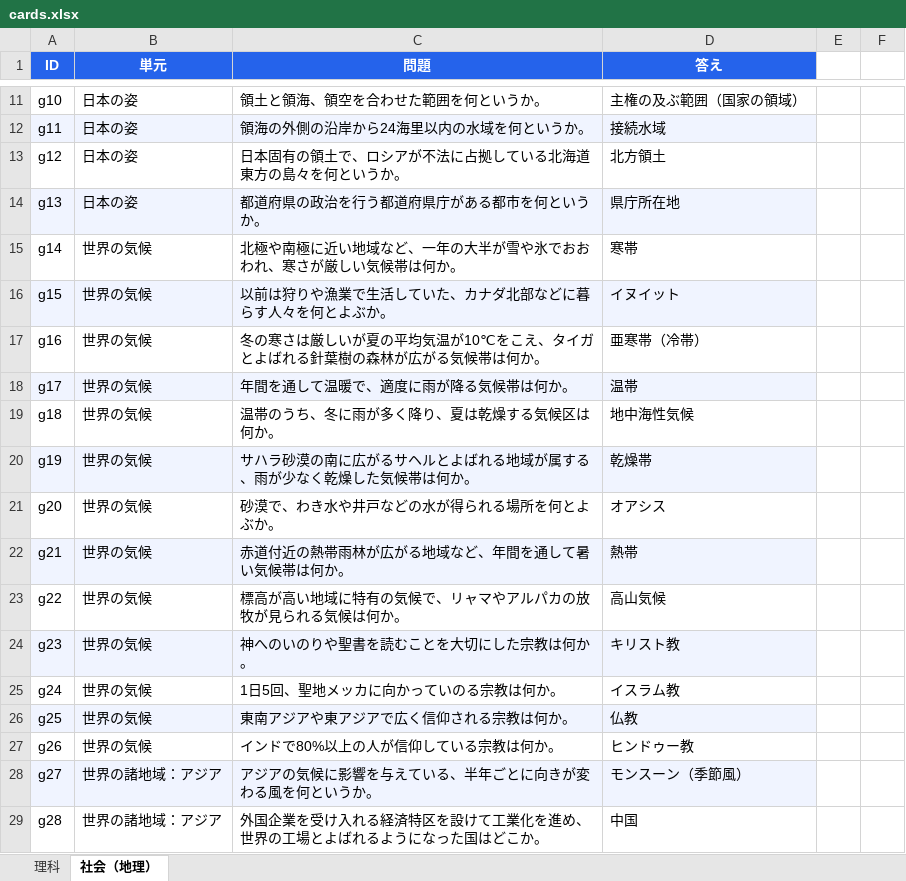
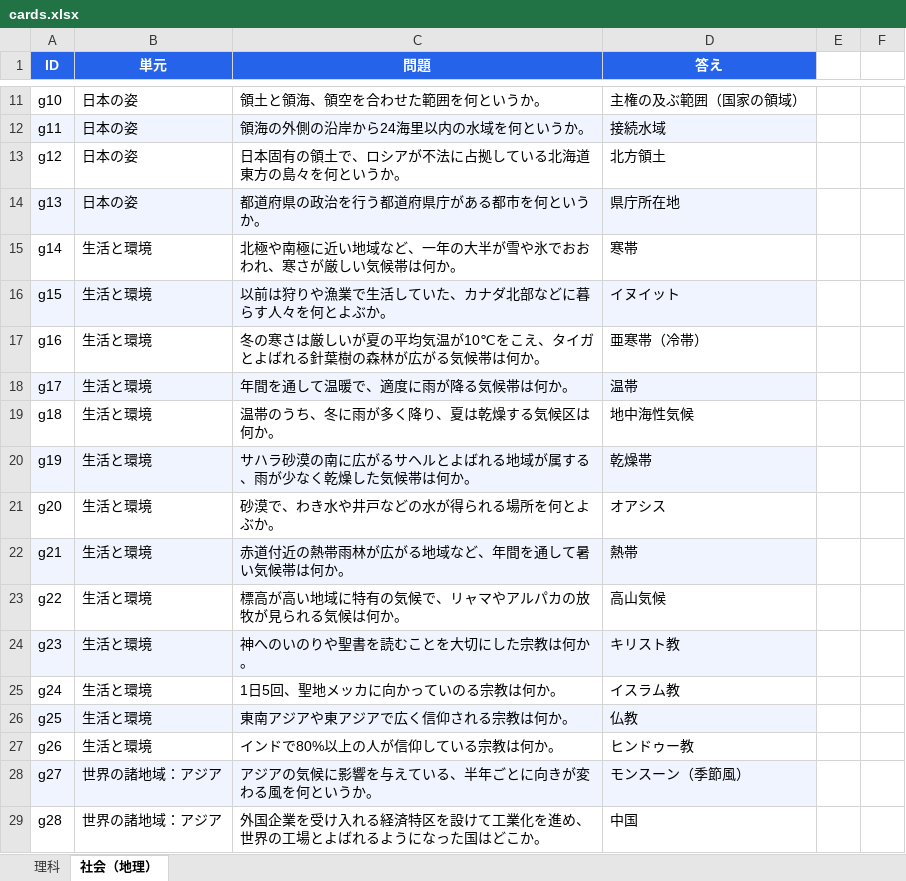
Before and after one commit to r-ri-saw/anki_card, an Excel workbook: data/cards.xlsx, sheet 社会（地理）, drawn as a sheet; only a part is shown, gaps mark what is left out; values as stored, in another font and other column widths than the file's, no borders; the diff covers the shown part only; the diff names each change by its address in the sheet, - before the commit and + after, or states it on an @@ line.

```diff
--- a/data/cards.xlsx (sheet 社会（地理）)
+++ b/data/cards.xlsx (sheet 社会（地理）)
-B15:B27 (単元): 世界の気候
+B15:B27 (単元): 生活と環境
```
Also changed, not shown: 30 removed rows elsewhere in this sheet, sheet 理科, 11 other files.
